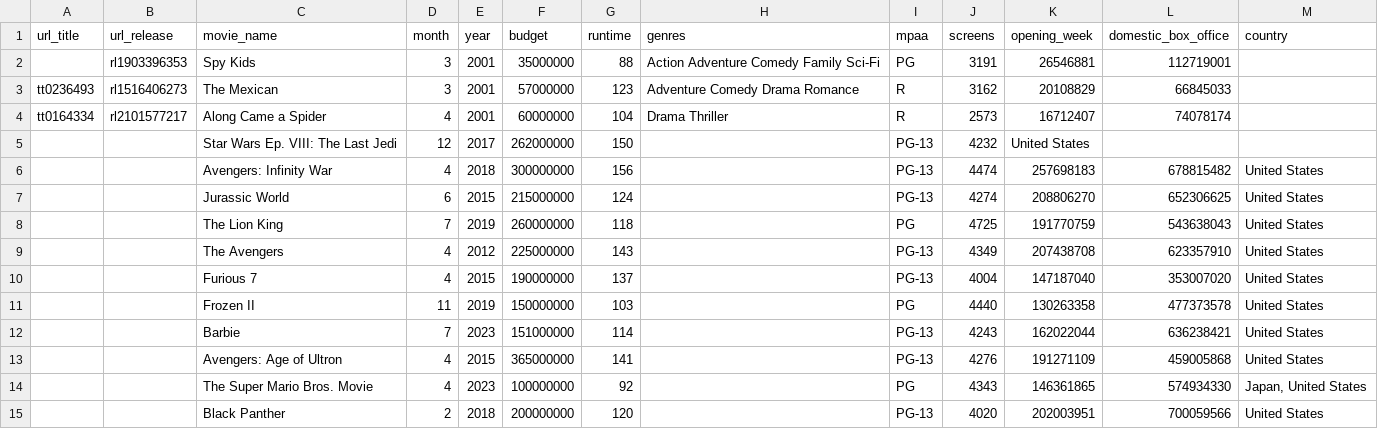
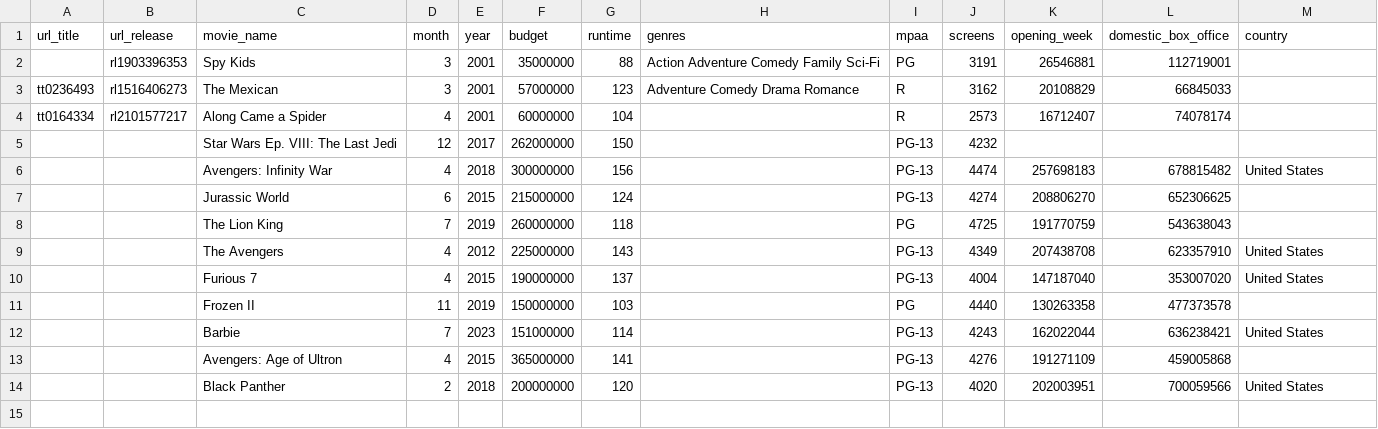
Before and after one commit to QuanTH02/2023.2-Data-Science, a CSV file: mojo/data/test.csv, drawn as a sheet.

```diff
--- a/mojo/data/test.csv
+++ b/mojo/data/test.csv
@@ -3,13 +3,12 @@ url_title,url_release,movie_name,month,year,budget,runtime,genres,mpaa,screens,o
 tt0236493,rl1516406273,The Mexican,3,2001,57000000,123,Adventure Comedy Drama Romance,R,3162,20108829,66845033,
-tt0164334,rl2101577217,Along Came a Spider,4,2001,60000000,104,Drama Thriller,R,2573,16712407,74078174,
-,,Star Wars Ep. VIII: The Last Jedi,12,2017,262000000,150,,PG-13,4232,United States
+tt0164334,rl2101577217,Along Came a Spider,4,2001,60000000,104,,R,2573,16712407,74078174,
+,,Star Wars Ep. VIII: The Last Jedi,12,2017,262000000,150,,PG-13,4232,
 ,,Avengers: Infinity War,4,2018,300000000,156,,PG-13,4474,257698183,678815482,United States
-,,Jurassic World,6,2015,215000000,124,,PG-13,4274,208806270,652306625,United States
-,,The Lion King,7,2019,260000000,118,,PG,4725,191770759,543638043,United States
+,,Jurassic World,6,2015,215000000,124,,PG-13,4274,208806270,652306625,
+,,The Lion King,7,2019,260000000,118,,PG,4725,191770759,543638043,
 ,,The Avengers,4,2012,225000000,143,,PG-13,4349,207438708,623357910,United States
 ,,Furious 7,4,2015,190000000,137,,PG-13,4004,147187040,353007020,United States
-,,Frozen II,11,2019,150000000,103,,PG,4440,130263358,477373578,United States
+,,Frozen II,11,2019,150000000,103,,PG,4440,130263358,477373578,
 ,,Barbie,7,2023,151000000,114,,PG-13,4243,162022044,636238421,United States
-,,Avengers: Age of Ultron,4,2015,365000000,141,,PG-13,4276,191271109,459005868,United States
-,,The Super Mario Bros. Movie,4,2023,100000000,92,,PG,4343,146361865,574934330,"Japan, United States"
+,,Avengers: Age of Ultron,4,2015,365000000,141,,PG-13,4276,191271109,459005868,
 ,,Black Panther,2,2018,200000000,120,,PG-13,4020,202003951,700059566,United States
```
Also changed, not shown: 2 other files.
